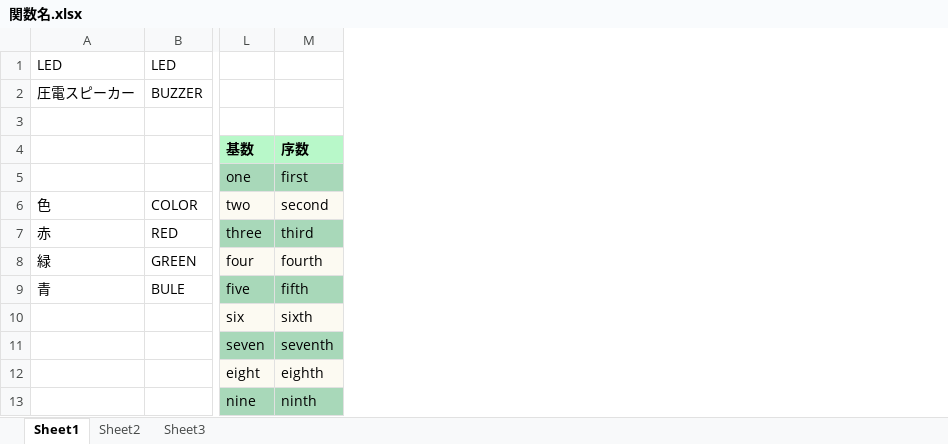
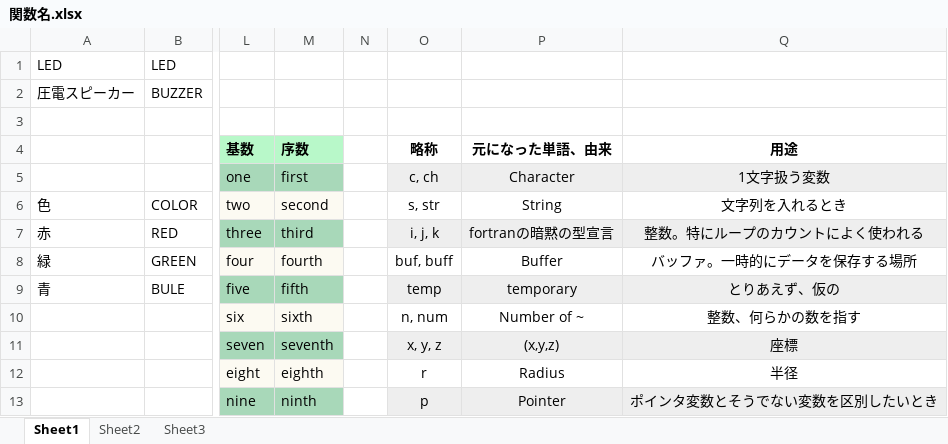
Before and after one commit to gaadesuo/gaarep, an Excel workbook: 関数名/関数名.xlsx, sheet Sheet1, drawn as a sheet; only a part is shown, gaps mark what is left out; values as stored, in another font and other column widths than the file's, no borders; the diff names each change by its address in the sheet, - before the commit and + after, or states it on an @@ line.

```diff
--- a/関数名/関数名.xlsx (sheet Sheet1)
+++ b/関数名/関数名.xlsx (sheet Sheet1)
+column N, empty
+column O, rows 4-13: 略称 | c, ch | s, str | i, j, k | buf, buff | temp | n, num | x, y, z | r | p
+column P, rows 4-13: 元になった単語、由来 | Character | String | fortranの暗黙の型宣言 | Buffer | temporary | Number of ~ | (x,y,z) | Radius | Pointer
+column Q, rows 4-13: 用途 | 1文字扱う変数 | 文字列を入れるとき | 整数。特にループのカウントによく使われる | バッファ。一時的にデータを保存する場所 | とりあえず、仮の | 整数、何らかの数を指す | 座標 | 半径 | ポインタ変数とそうでない変数を区別したいとき
```
Also changed, not shown: 4 other files.
